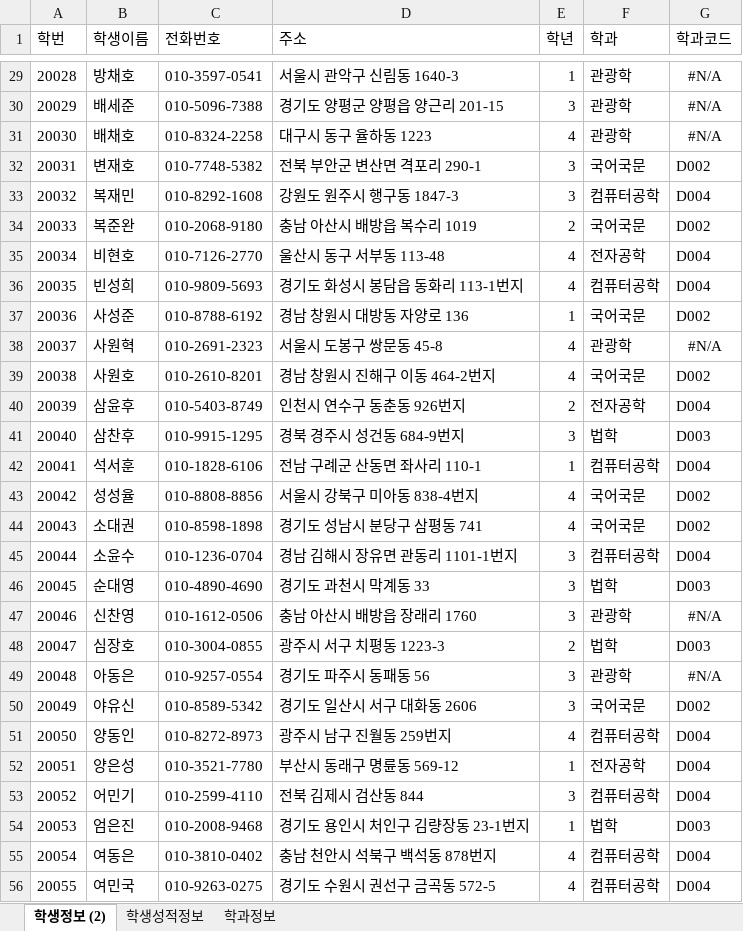
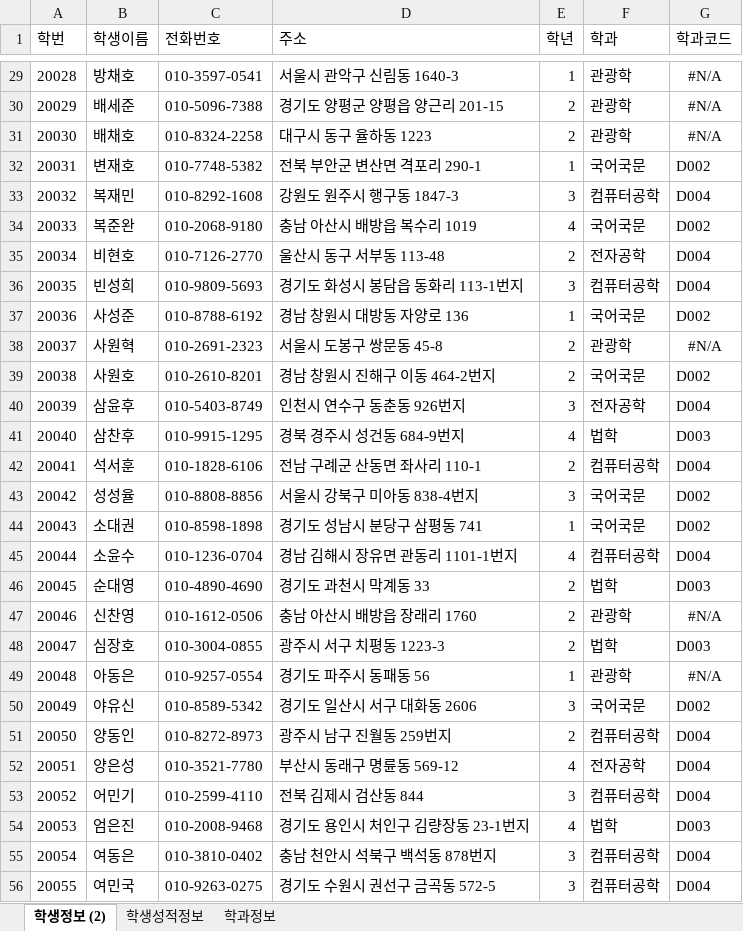
Before and after one commit to rlackdgml/Biz_506_2020_07_DBMS, an Excel workbook: 참고자료/학생정보테이블.xlsx, sheet 학생정보 (2), drawn as a sheet; only a part is shown, gaps mark what is left out; values as stored, in another font and other column widths than the file's, no borders; the diff covers the shown part only; the diff names each change by its address in the sheet, - before the commit and + after, or states it on an @@ line.

```diff
--- a/참고자료/학생정보테이블.xlsx (sheet 학생정보 (2))
+++ b/참고자료/학생정보테이블.xlsx (sheet 학생정보 (2))
-E30 (학년): 3
+E30 (학년): 2
-E31 (학년): 4
+E31 (학년): 2
-E32 (학년): 3
+E32 (학년): 1
-E34 (학년): 2
+E34 (학년): 4
-E35 (학년): 4
+E35 (학년): 2
-E36 (학년): 4
+E36 (학년): 3
-E38:E39 (학년): 4
+E38:E39 (학년): 2
-E40 (학년): 2
+E40 (학년): 3
-E41 (학년): 3
+E41 (학년): 4
-E42 (학년): 1
+E42 (학년): 2
-E43 (학년): 4
+E43 (학년): 3
-E44 (학년): 4
+E44 (학년): 1
-E45 (학년): 3
+E45 (학년): 4
-E46:E47 (학년): 3
+E46:E47 (학년): 2
-E49 (학년): 3
+E49 (학년): 1
-E51 (학년): 4
+E51 (학년): 2
-E52 (학년): 1
+E52 (학년): 4
-E54 (학년): 1
+E54 (학년): 4
-E55:E56 (학년): 4
+E55:E56 (학년): 3
```
Also changed, not shown: 60 edited cells elsewhere in this sheet, sheet 학생성적정보, sheet 학과정보, 33 other files.
